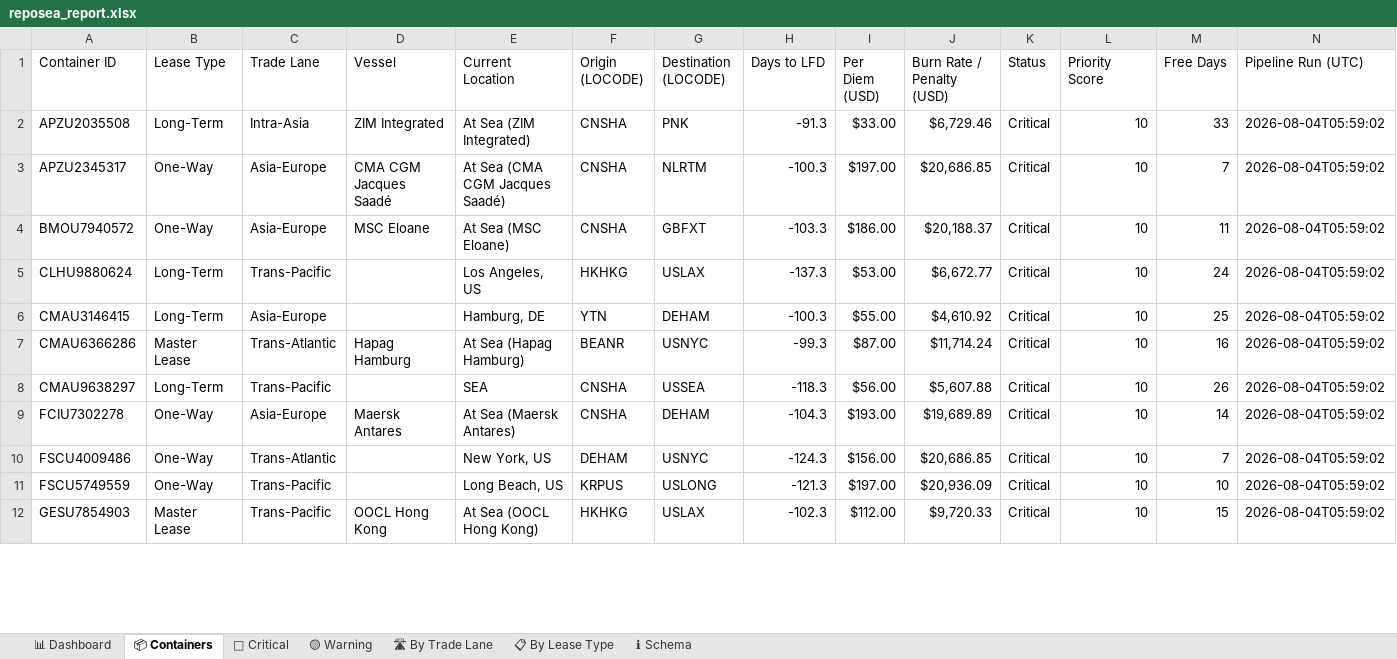
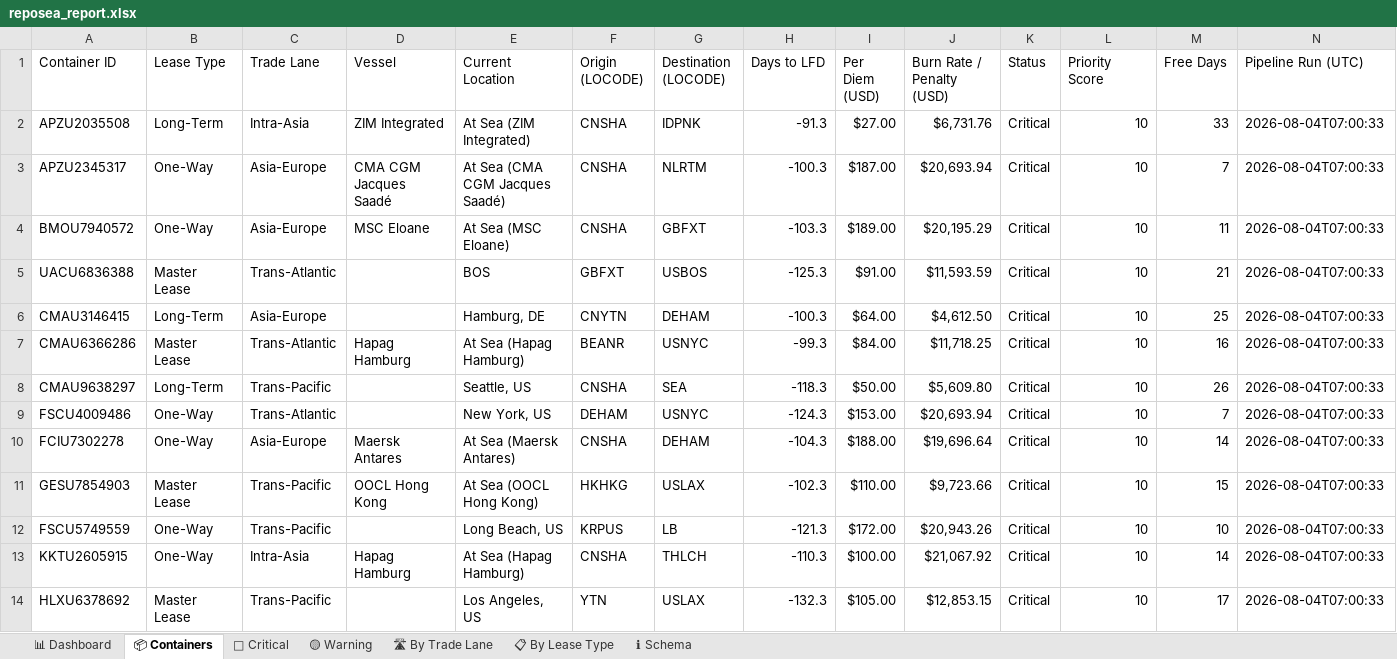
Before and after one commit to rahulmistry18/-Reposea_container_optimizer, an Excel workbook: data/exports/reposea_report.xlsx, sheet 📦 Containers, drawn as a sheet; only a part is shown; values as stored, in another font and other column widths than the file's, no cell formats; table styles not drawn; removed rows and columns are numbered as before the commit, all else as after; the diff covers the shown part only; the diff names each change by its address in the sheet, - before the commit and + after, or states it on an @@ line.

Commit message:
chore(data): pipeline run 2026-08-03T23:00:34Z [skip ci]

```diff
--- a/data/exports/reposea_report.xlsx (sheet 📦 Containers)
+++ b/data/exports/reposea_report.xlsx (sheet 📦 Containers)
-G2 (Destination (LOCODE)): PNK
+G2 (Destination (LOCODE)): IDPNK
-I2 (Per Diem (USD)): $33.00
+I2 (Per Diem (USD)): $27.00
-J2 (Burn Rate / Penalty (USD)): $6,729.46
+J2 (Burn Rate / Penalty (USD)): $6,731.76
-N2:N4 (Pipeline Run (UTC)): 2026-08-04T05:59:02
+N2:N4 (Pipeline Run (UTC)): 2026-08-04T07:00:33
-I3 (Per Diem (USD)): $197.00
+I3 (Per Diem (USD)): $187.00
-J3 (Burn Rate / Penalty (USD)): $20,686.85
+J3 (Burn Rate / Penalty (USD)): $20,693.94
-I4 (Per Diem (USD)): $186.00
+I4 (Per Diem (USD)): $189.00
-J4 (Burn Rate / Penalty (USD)): $20,188.37
+J4 (Burn Rate / Penalty (USD)): $20,195.29
-row 5: CLHU9880624 | Long-Term | Trans-Pacific |  | Los Angeles, US | HKHKG | USLAX | -137.3 | $53.00 | $6,672.77 | Critical | 10 | 24 | 2026-08-04T05:59:02
+row 5: UACU6836388 | Master Lease | Trans-Atlantic |  | BOS | GBFXT | USBOS | -125.3 | $91.00 | $11,593.59 | Critical | 10 | 21 | 2026-08-04T07:00:33
-F6 (Origin (LOCODE)): YTN
+F6 (Origin (LOCODE)): CNYTN
-I6 (Per Diem (USD)): $55.00
+I6 (Per Diem (USD)): $64.00
-J6 (Burn Rate / Penalty (USD)): $4,610.92
+J6 (Burn Rate / Penalty (USD)): $4,612.50
-N6:N8 (Pipeline Run (UTC)): 2026-08-04T05:59:02
+N6:N8 (Pipeline Run (UTC)): 2026-08-04T07:00:33
-I7 (Per Diem (USD)): $87.00
+I7 (Per Diem (USD)): $84.00
-J7 (Burn Rate / Penalty (USD)): $11,714.24
+J7 (Burn Rate / Penalty (USD)): $11,718.25
-E8 (Current Location): SEA
+E8 (Current Location): Seattle, US
-G8 (Destination (LOCODE)): USSEA
+G8 (Destination (LOCODE)): SEA
-I8 (Per Diem (USD)): $56.00
+I8 (Per Diem (USD)): $50.00
-J8 (Burn Rate / Penalty (USD)): $5,607.88
+J8 (Burn Rate / Penalty (USD)): $5,609.80
+row 9: FSCU4009486 | One-Way | Trans-Atlantic |  | New York, US | DEHAM | USNYC | -124.3 | $153.00 | $20,693.94 | Critical | 10 | 7 | 2026-08-04T07:00:33
-I10 (Per Diem (USD)): $193.00
+I10 (Per Diem (USD)): $188.00
-J10 (Burn Rate / Penalty (USD)): $19,689.89
+J10 (Burn Rate / Penalty (USD)): $19,696.64
-N10 (Pipeline Run (UTC)): 2026-08-04T05:59:02
+N10 (Pipeline Run (UTC)): 2026-08-04T07:00:33
-row 10: FSCU4009486 | One-Way | Trans-Atlantic |  | New York, US | DEHAM | USNYC | -124.3 | $156.00 | $20,686.85 | Critical | 10 | 7 | 2026-08-04T05:59:02
-row 11: FSCU5749559 | One-Way | Trans-Pacific |  | Long Beach, US | KRPUS | USLONG | -121.3 | $197.00 | $20,936.09 | Critical | 10 | 10 | 2026-08-04T05:59:02
-I11 (Per Diem (USD)): $112.00
+I11 (Per Diem (USD)): $110.00
-J11 (Burn Rate / Penalty (USD)): $9,720.33
+J11 (Burn Rate / Penalty (USD)): $9,723.66
-N11 (Pipeline Run (UTC)): 2026-08-04T05:59:02
+N11 (Pipeline Run (UTC)): 2026-08-04T07:00:33
+row 12: FSCU5749559 | One-Way | Trans-Pacific |  | Long Beach, US | KRPUS | LB | -121.3 | $172.00 | $20,943.26 | Critical | 10 | 10 | 2026-08-04T07:00:33
+row 13: KKTU2605915 | One-Way | Intra-Asia | Hapag Hamburg | At Sea (Hapag Hamburg) | CNSHA | THLCH | -110.3 | $100.00 | $21,067.92 | Critical | 10 | 14 | 2026-08-04T07:00:33
+row 14: HLXU6378692 | Master Lease | Trans-Pacific |  | Los Angeles, US | YTN | USLAX | -132.3 | $105.00 | $12,853.15 | Critical | 10 | 17 | 2026-08-04T07:00:33
```
Also changed, not shown: 13 added rows, 15 removed rows and 28 edited cells elsewhere in this sheet, sheet 🔴 Critical, sheet 🛣 By Trade Lane, sheet 📊 Dashboard, sheet 📋 By Lease Type, cell formats, 7 other files.
